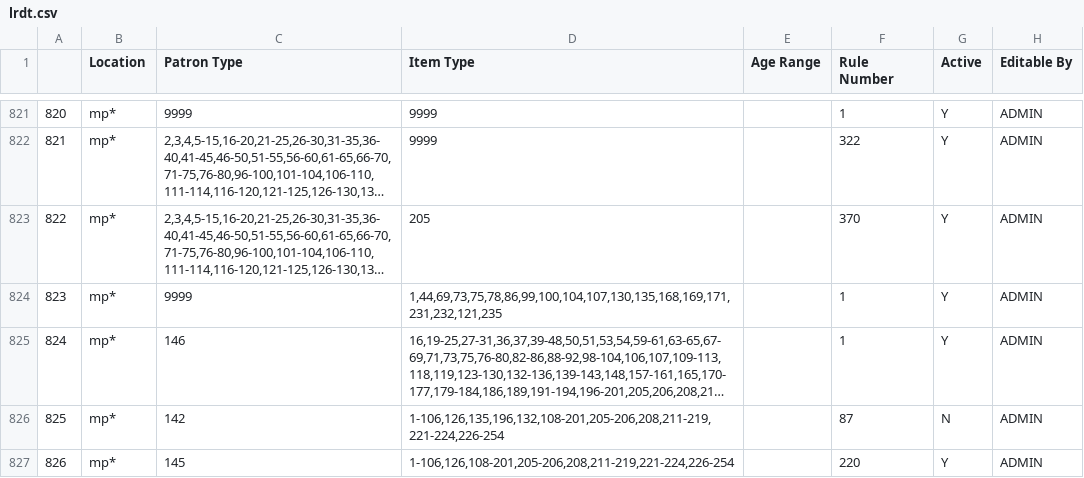
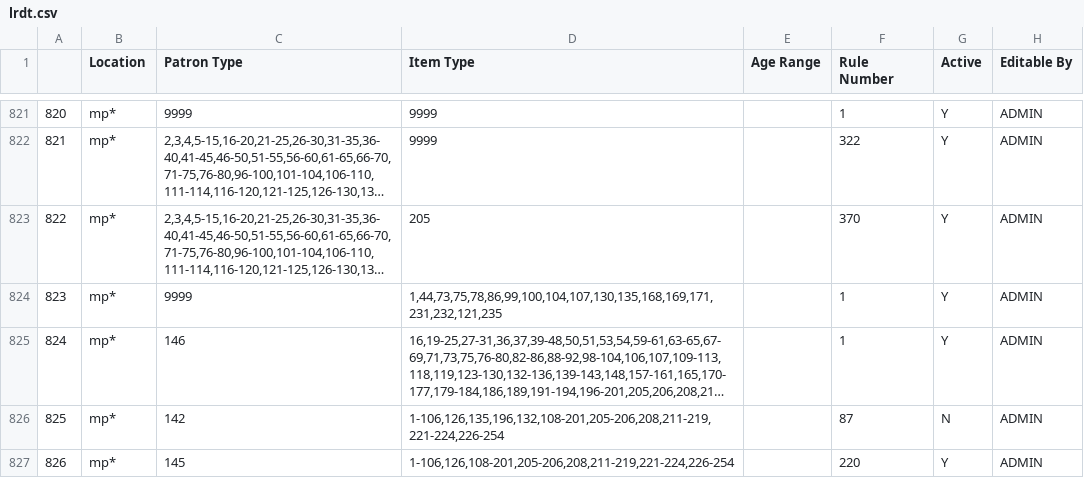
Before and after one commit to MarmotLibraryNetwork/sierraloanrules, a CSV file: lrdt.csv, drawn as a sheet; only a part is shown, gaps mark what is left out; long unchanged cells end in …; the diff names each change by its address in the sheet, - before the commit and + after, or states it on an @@ line.

Commit message:
LRDT updates to allow i-type 69 at Mesa County to lend

```diff
--- a/lrdt.csv
+++ b/lrdt.csv
-D824 (Item Type): 1,44,69,73,75,78,86,99,100,104,107,130,135,168,169,171,231,232,121,235
+D824 (Item Type): 1,44,73,75,78,86,99,100,104,107,130,135,168,169,171,231,232,121,235
```
Also changed, not shown: loan_rules.csv.
